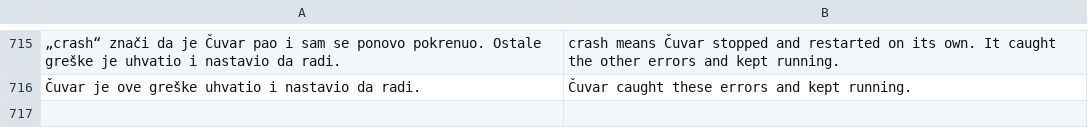
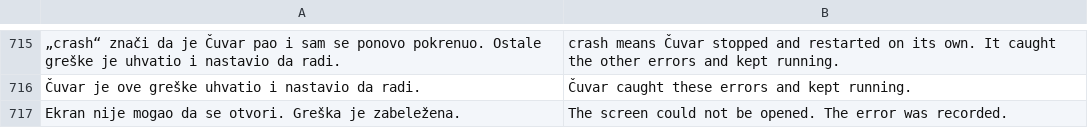
Before and after one commit to stefanciriic/cuvar, a TSV file: app/src/main/assets/en.tsv, drawn as a sheet; only a part is shown, gaps mark what is left out; the diff names each change by its address in the sheet, - before the commit and + after, or states it on an @@ line.

```diff
--- a/app/src/main/assets/en.tsv
+++ b/app/src/main/assets/en.tsv
+row 717: Ekran nije mogao da se otvori. Greška je zabeležena. | The screen could not be opened. The error was recorded.
```
Also changed, not shown: 25 other files.
